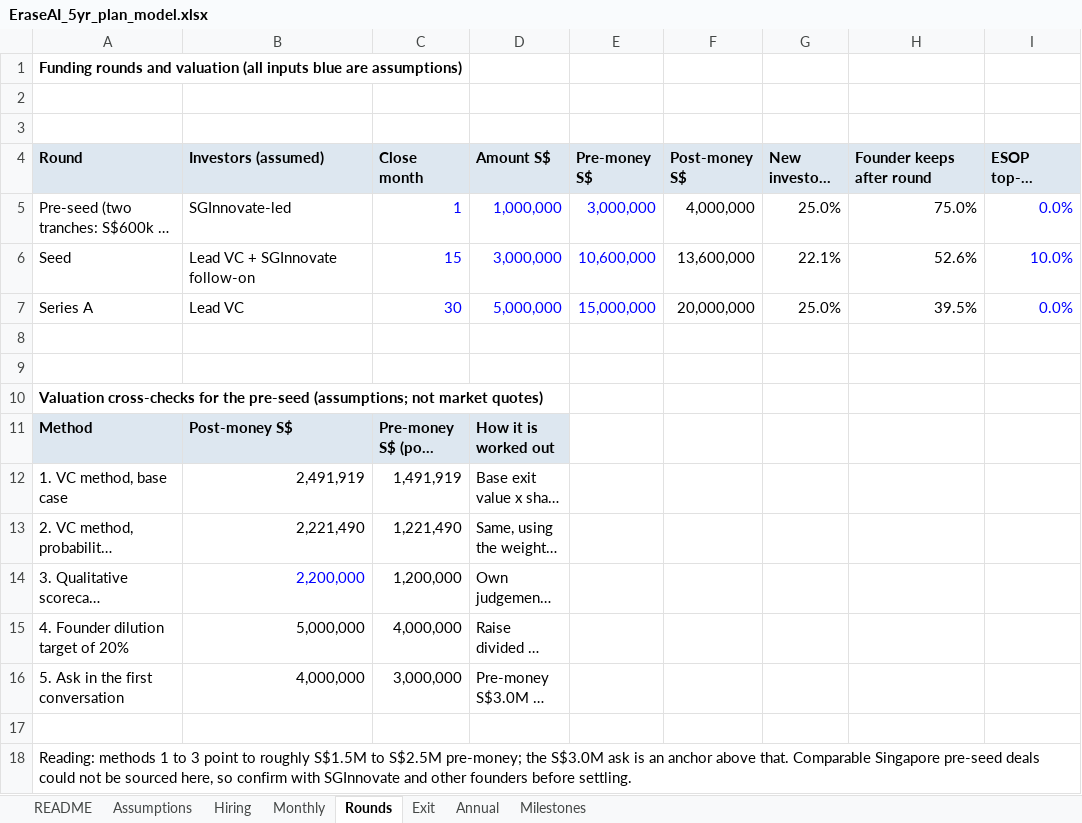
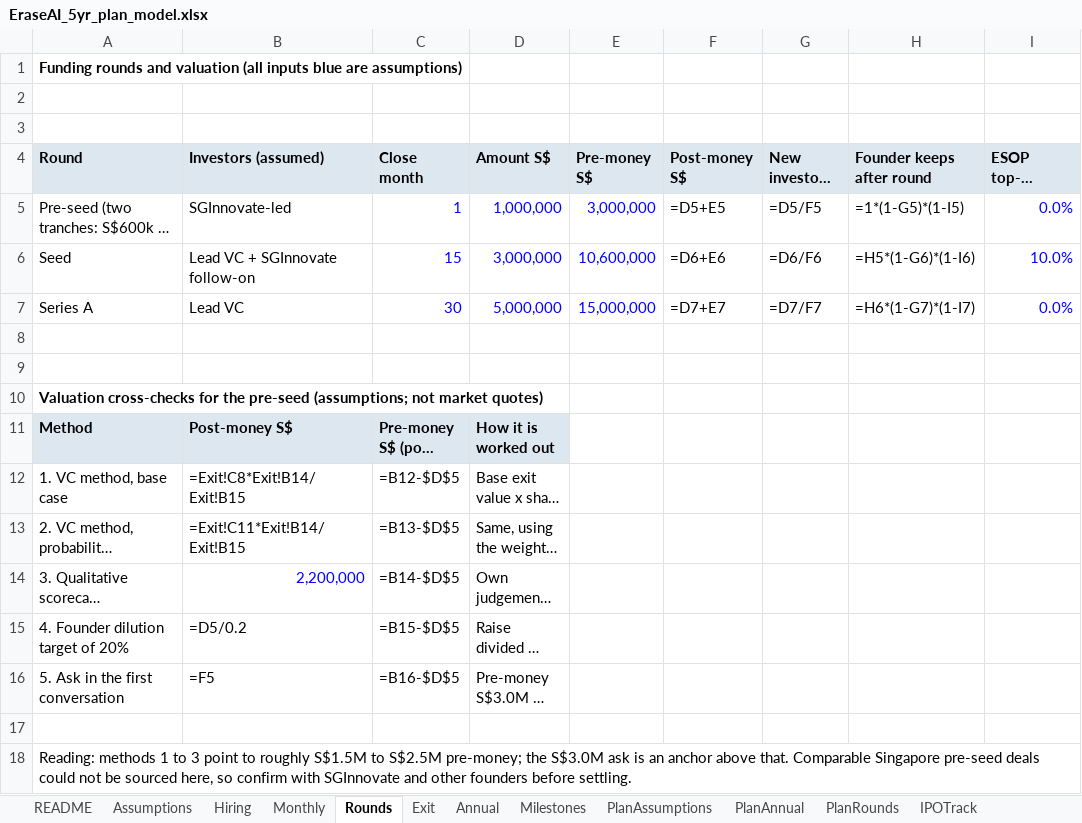
Before and after one commit to shockernburner/Erase-AI, an Excel workbook: docs/pitch/EraseAI_5yr_plan_model.xlsx, sheet Rounds, drawn as a sheet; long unchanged cells end in …; values as stored, in another font and other column widths than the file's, no borders; formulas without a stored value are shown as written; the diff names each change by its address in the sheet, - before the commit and + after, or states it on an @@ line.

```diff
--- a/docs/pitch/EraseAI_5yr_plan_model.xlsx (sheet Rounds)
+++ b/docs/pitch/EraseAI_5yr_plan_model.xlsx (sheet Rounds)
+sheet tab: PlanAssumptions
+sheet tab: PlanAnnual
+sheet tab: PlanRounds
+sheet tab: IPOTrack
-F5 (Post-money S$): 4,000,000
+F5 (Post-money S$): =D5+E5
-G5 (New investors own): 25.0%
+G5 (New investors own): =D5/F5
-H5 (Founder keeps after round): 75.0%
+H5 (Founder keeps after round): =1*(1-G5)*(1-I5)
-F6 (Post-money S$): 13,600,000
+F6 (Post-money S$): =D6+E6
-G6 (New investors own): 22.1%
+G6 (New investors own): =D6/F6
-H6 (Founder keeps after round): 52.6%
+H6 (Founder keeps after round): =H5*(1-G6)*(1-I6)
-F7 (Post-money S$): 20,000,000
+F7 (Post-money S$): =D7+E7
-G7 (New investors own): 25.0%
+G7 (New investors own): =D7/F7
-H7 (Founder keeps after round): 39.5%
+H7 (Founder keeps after round): =H6*(1-G7)*(1-I7)
-B12 (Investors (assumed)): 2,491,919
+B12 (Investors (assumed)): =Exit!C8*Exit!B14/Exit!B15
-C12 (Close month): 1,491,919
+C12 (Close month): =B12-$D$5
-B13 (Investors (assumed)): 2,221,490
+B13 (Investors (assumed)): =Exit!C11*Exit!B14/Exit!B15
-C13 (Close month): 1,221,490
+C13 (Close month): =B13-$D$5
-C14 (Close month): 1,200,000
+C14 (Close month): =B14-$D$5
-B15 (Investors (assumed)): 5,000,000
+B15 (Investors (assumed)): =D5/0.2
-C15 (Close month): 4,000,000
+C15 (Close month): =B15-$D$5
-B16 (Investors (assumed)): 4,000,000
+B16 (Investors (assumed)): =F5
-C16 (Close month): 3,000,000
+C16 (Close month): =B16-$D$5
```
Also changed, not shown: sheet Monthly, sheet Annual, sheet Hiring, sheet Exit, sheet Assumptions, 16 other files.
